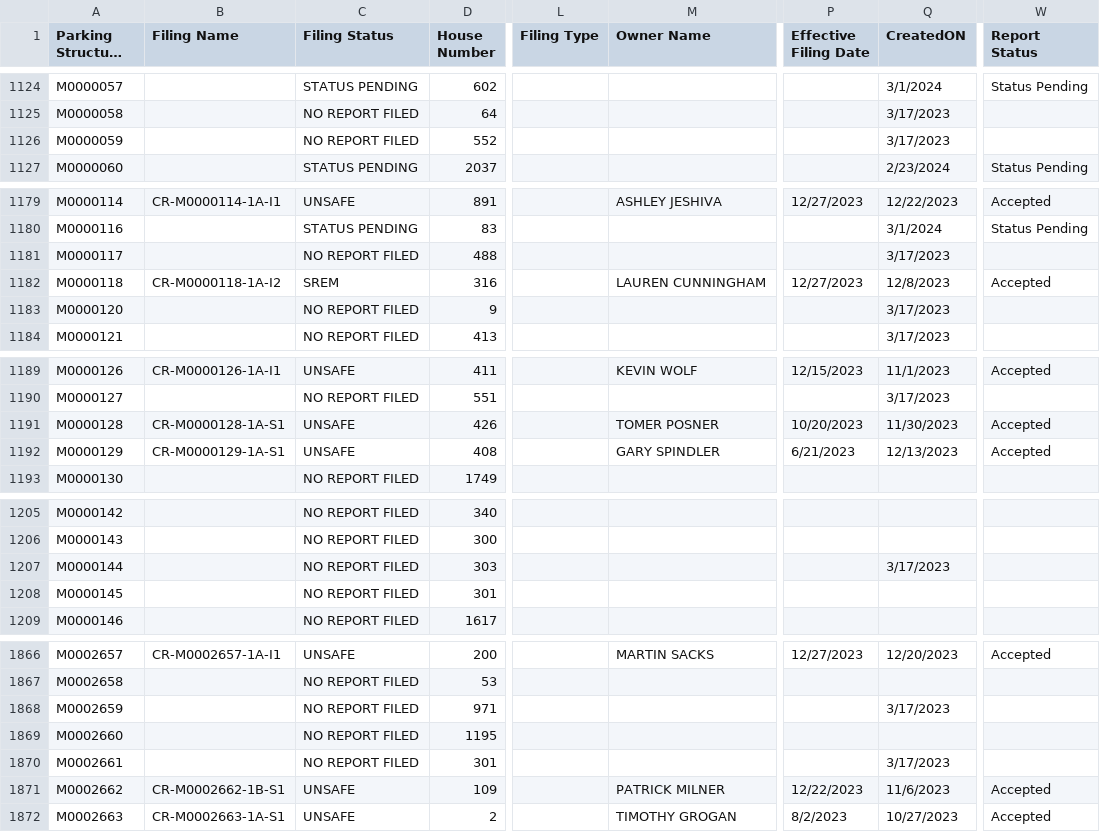
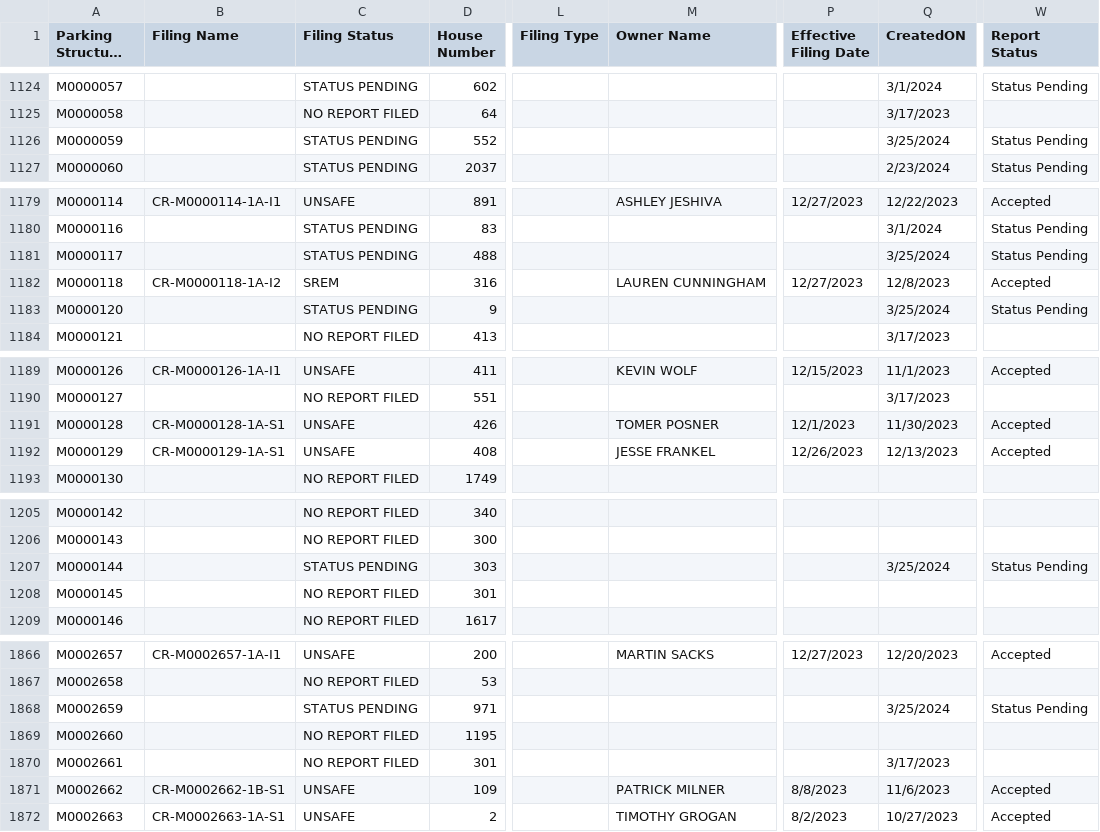
Before and after one commit to NYCDOB/ParkingStructures, a CSV file: data/ParkingStructureInspections_statusPending.csv, drawn as a sheet; only a part is shown, gaps mark what is left out; long unchanged cells end in …; the diff covers the shown part only; the diff names each change by its address in the sheet, - before the commit and + after, or states it on an @@ line.

Commit message:
update from script Tue 03/26/2024  6:50:34.48, 4368 rows

```diff
--- a/data/ParkingStructureInspections_statusPending.csv
+++ b/data/ParkingStructureInspections_statusPending.csv
-C1126 (Filing Status): NO REPORT FILED
+C1126 (Filing Status): STATUS PENDING
-Q1126 (CreatedON): 3/17/2023
+Q1126 (CreatedON): 3/25/2024
-W1126 (Report Status): (empty)
+W1126 (Report Status): Status Pending
-C1181 (Filing Status): NO REPORT FILED
+C1181 (Filing Status): STATUS PENDING
-Q1181 (CreatedON): 3/17/2023
+Q1181 (CreatedON): 3/25/2024
-W1181 (Report Status): (empty)
+W1181 (Report Status): Status Pending
-C1183 (Filing Status): NO REPORT FILED
+C1183 (Filing Status): STATUS PENDING
-Q1183 (CreatedON): 3/17/2023
+Q1183 (CreatedON): 3/25/2024
-W1183 (Report Status): (empty)
+W1183 (Report Status): Status Pending
-P1191 (Effective Filing Date): 10/20/2023
+P1191 (Effective Filing Date): 12/1/2023
-M1192 (Owner Name): GARY SPINDLER
+M1192 (Owner Name): JESSE FRANKEL
-P1192 (Effective Filing Date): 6/21/2023
+P1192 (Effective Filing Date): 12/26/2023
-C1207 (Filing Status): NO REPORT FILED
+C1207 (Filing Status): STATUS PENDING
-Q1207 (CreatedON): 3/17/2023
+Q1207 (CreatedON): 3/25/2024
-W1207 (Report Status): (empty)
+W1207 (Report Status): Status Pending
-C1868 (Filing Status): NO REPORT FILED
+C1868 (Filing Status): STATUS PENDING
-Q1868 (CreatedON): 3/17/2023
+Q1868 (CreatedON): 3/25/2024
-W1868 (Report Status): (empty)
+W1868 (Report Status): Status Pending
-P1871 (Effective Filing Date): 12/22/2023
+P1871 (Effective Filing Date): 8/8/2023
```
Also changed, not shown: 34 edited cells elsewhere in this file.
